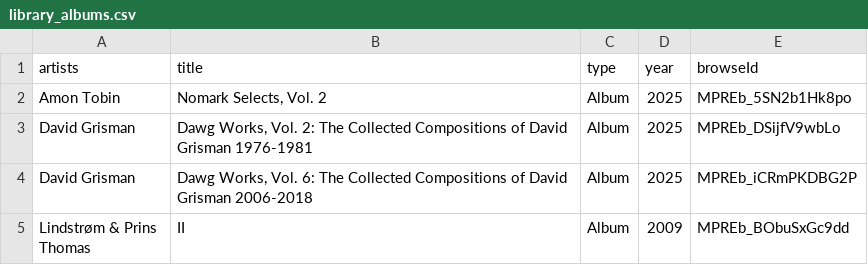
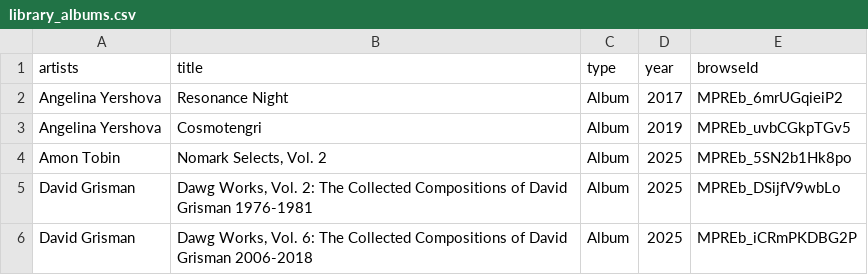
Before and after one commit to jwenerd/ytm-dl, a CSV file: output/library_albums.csv, drawn as a sheet; only a part is shown; the shorter side is filled out with more unchanged rows; the diff names each change by its address in the sheet, - before the commit and + after, or states it on an @@ line.

```diff
--- a/output/library_albums.csv
+++ b/output/library_albums.csv
+row 2: Angelina Yershova | Resonance Night | Album | 2017 | MPREb_6mrUGqieiP2
+row 3: Angelina Yershova | Cosmotengri | Album | 2019 | MPREb_uvbCGkpTGv5
```
Also changed, not shown: output/library_subscriptions.csv, 4 other files.
